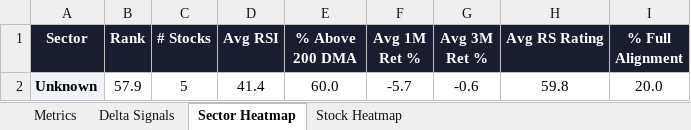
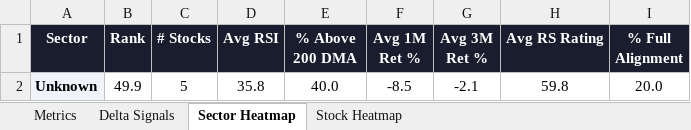
Before and after one commit to RanjitChennai/market-reports, an Excel workbook: HINDUJA_GROUP_Technical_Metrics.xlsx, sheet Sector Heatmap, drawn as a sheet; values as stored, in another font and other column widths than the file's, no borders; conditional formats not drawn; the diff names each change by its address in the sheet, - before the commit and + after, or states it on an @@ line.

```diff
--- a/HINDUJA_GROUP_Technical_Metrics.xlsx (sheet Sector Heatmap)
+++ b/HINDUJA_GROUP_Technical_Metrics.xlsx (sheet Sector Heatmap)
-B2 (Rank): 57.9
+B2 (Rank): 49.9
-D2 (Avg RSI): 41.4
+D2 (Avg RSI): 35.8
-E2 (% Above 200 DMA): 60.0
+E2 (% Above 200 DMA): 40.0
-F2 (Avg 1M Ret %): -5.7
+F2 (Avg 1M Ret %): -8.5
-G2 (Avg 3M Ret %): -0.6
+G2 (Avg 3M Ret %): -2.1
```
Also changed, not shown: sheet Metrics, sheet Delta Signals, sheet Stock Heatmap.
